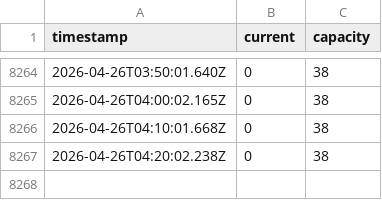
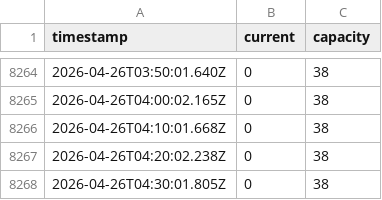
Before and after one commit to RO-Shipman/wellnessRasinova_navstevnost, a CSV file: sauna_occupancy.csv, drawn as a sheet; only a part is shown, gaps mark what is left out; the diff names each change by its address in the sheet, - before the commit and + after, or states it on an @@ line.

Commit message:
Update sauna occupancy data

```diff
--- a/sauna_occupancy.csv
+++ b/sauna_occupancy.csv
+row 8268: 2026-04-26T04:30:01.805Z | 0 | 38
```
